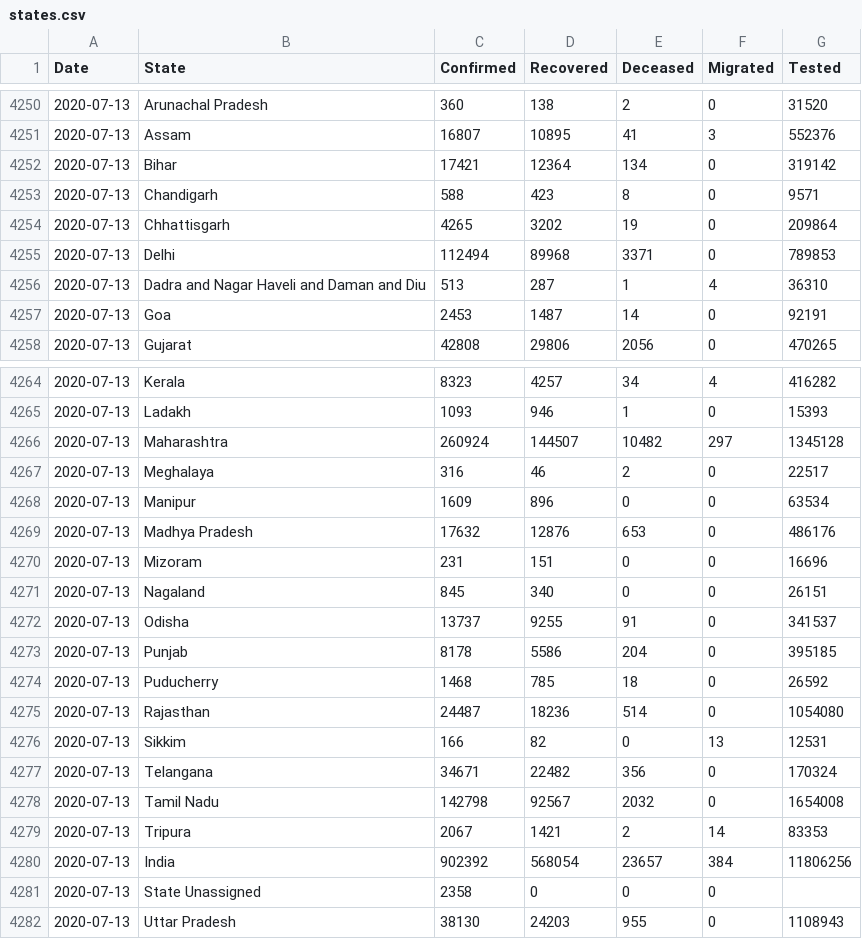
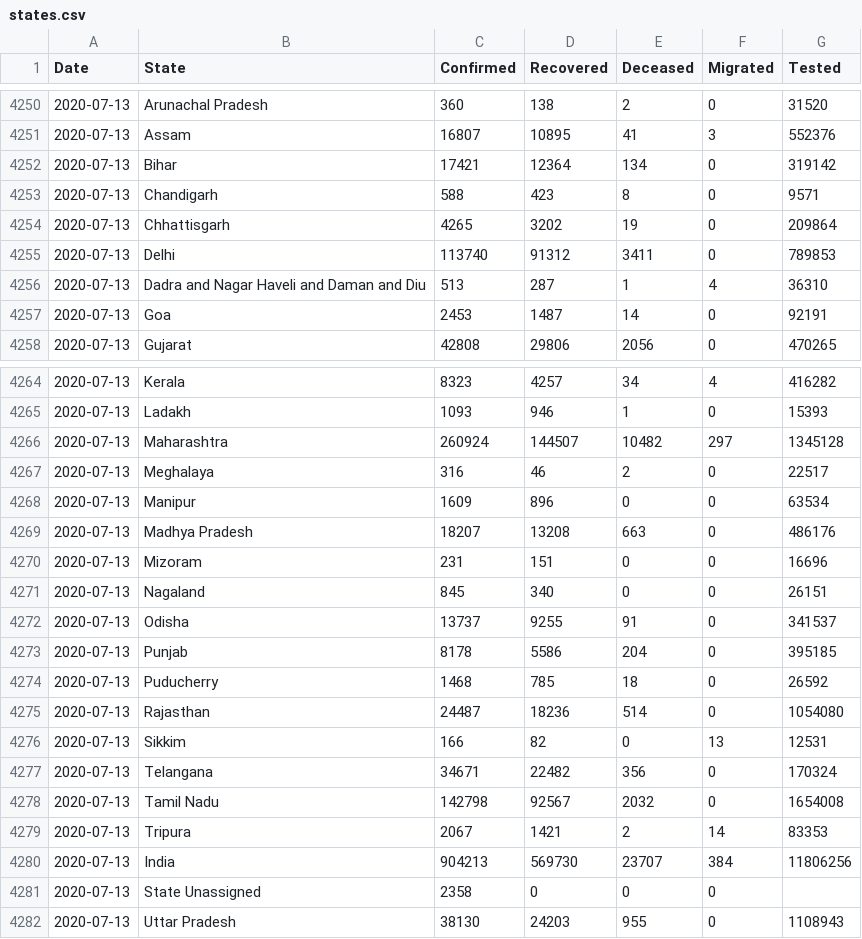
Before and after one commit to maaz619/api, a CSV file: csv/latest/states.csv, drawn as a sheet; only a part is shown, gaps mark what is left out.

```diff
--- a/csv/latest/states.csv
+++ b/csv/latest/states.csv
@@ -4254,3 +4254,3 @@ Date,State,Confirmed,Recovered,Deceased,Migrated,Tested
 2020-07-13,Chhattisgarh,4265,3202,19,0,209864
-2020-07-13,Delhi,112494,89968,3371,0,789853
+2020-07-13,Delhi,113740,91312,3411,0,789853
 2020-07-13,Dadra and Nagar Haveli and Daman and Diu,513,287,1,4,36310
@@ -4268,3 +4268,3 @@ Date,State,Confirmed,Recovered,Deceased,Migrated,Tested
 2020-07-13,Manipur,1609,896,0,0,63534
-2020-07-13,Madhya Pradesh,17632,12876,653,0,486176
+2020-07-13,Madhya Pradesh,18207,13208,663,0,486176
 2020-07-13,Mizoram,231,151,0,0,16696
@@ -4279,3 +4279,3 @@ Date,State,Confirmed,Recovered,Deceased,Migrated,Tested
 2020-07-13,Tripura,2067,1421,2,14,83353
-2020-07-13,India,902392,568054,23657,384,11806256
+2020-07-13,India,904213,569730,23707,384,11806256
 2020-07-13,State Unassigned,2358,0,0,0,
```
Also changed, not shown: csv/latest/district_wise.csv, csv/latest/state_wise.csv, 41 other files.
